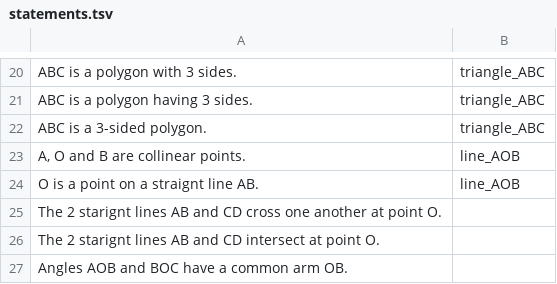
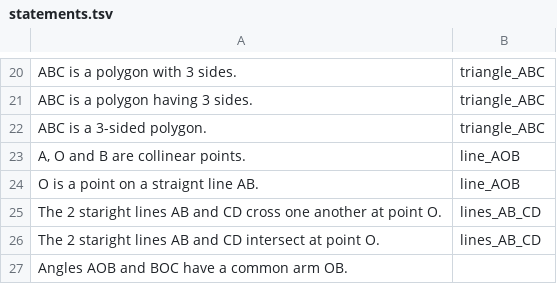
Before and after one commit to gshah30/dissertation, a TSV file: statements.tsv, drawn as a sheet; only a part is shown, gaps mark what is left out.

Commit message:
intersection of 2 lines

```diff
--- a/statements.tsv
+++ b/statements.tsv
@@ -24,4 +24,4 @@ A, O and B are collinear points.	line_AOB
 O is a point on a straignt line AB.	line_AOB
-The 2 starignt lines AB and CD cross one another at point O.
-The 2 starignt lines AB and CD intersect at point O.
+The 2 staright lines AB and CD cross one another at point O.	lines_AB_CD
+The 2 staright lines AB and CD intersect at point O.	lines_AB_CD
 Angles AOB and BOC have a common arm OB.
```
Also changed, not shown: 3 other files.
